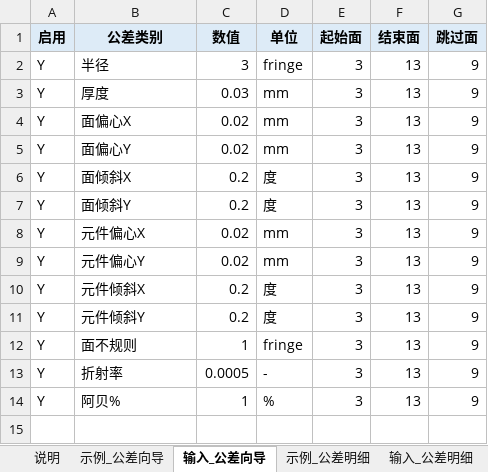
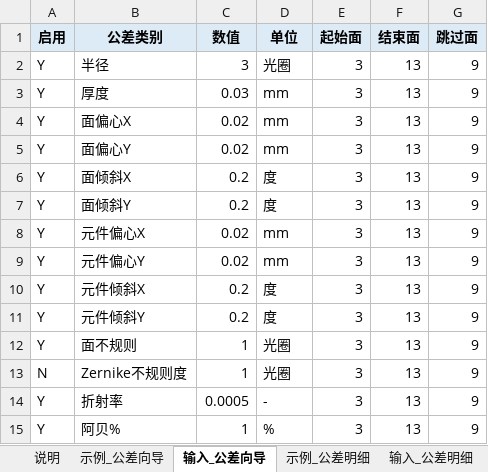
Before and after one commit to MuLiKun/zemax-skills, an Excel workbook: tolerance_analysis/tol_config_模板.xlsx, sheet 输入_公差向导, drawn as a sheet; values as stored, in another font and other column widths than the file's, no borders; the diff names each change by its address in the sheet, - before the commit and + after, or states it on an @@ line.

```diff
--- a/tolerance_analysis/tol_config_模板.xlsx (sheet 输入_公差向导)
+++ b/tolerance_analysis/tol_config_模板.xlsx (sheet 输入_公差向导)
-D2 (单位): fringe
+D2 (单位): 光圈
-D12 (单位): fringe
+D12 (单位): 光圈
+row 13: N | Zernike不规则度 | 1 | 光圈 | 3 | 13 | 9
```
Also changed, not shown: sheet 示例_公差向导, sheet 示例_公差明细, sheet 输入_公差明细, sheet 说明, 11 other files.
